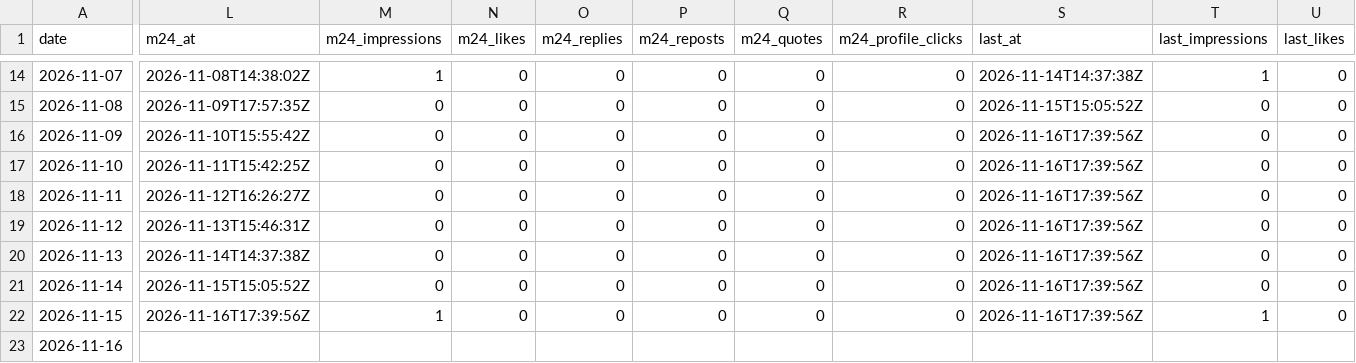
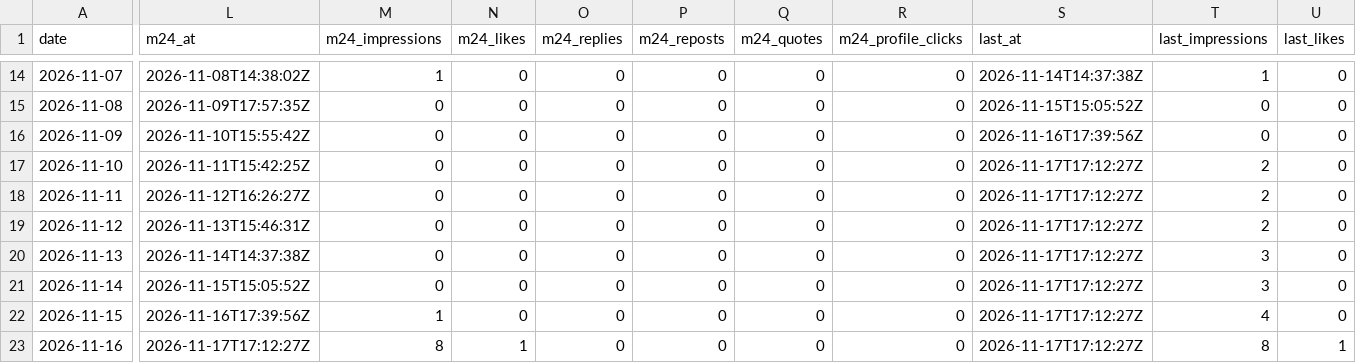
Before and after one commit to ihudodo-k/make10, a CSV file: promo/data/posts.csv, drawn as a sheet; only a part is shown, gaps mark what is left out; the diff covers the shown part only; the diff names each change by its address in the sheet, - before the commit and + after, or states it on an @@ line.

```diff
--- a/promo/data/posts.csv
+++ b/promo/data/posts.csv
-S17:S22 (last_at): 2026-11-16T17:39:56Z
+S17:S22 (last_at): 2026-11-17T17:12:27Z
-T17:T19 (last_impressions): 0
+T17:T19 (last_impressions): 2
-T20:T21 (last_impressions): 0
+T20:T21 (last_impressions): 3
-T22 (last_impressions): 1
+T22 (last_impressions): 4
-L23 (m24_at): (empty)
+L23 (m24_at): 2026-11-17T17:12:27Z
-M23 (m24_impressions): (empty)
+M23 (m24_impressions): 8
-N23 (m24_likes): (empty)
+N23 (m24_likes): 1
-O23 (m24_replies): (empty)
+O23 (m24_replies): 0
-P23 (m24_reposts): (empty)
+P23 (m24_reposts): 0
-Q23 (m24_quotes): (empty)
+Q23 (m24_quotes): 0
-R23 (m24_profile_clicks): (empty)
+R23 (m24_profile_clicks): 0
-S23 (last_at): (empty)
+S23 (last_at): 2026-11-17T17:12:27Z
-T23 (last_impressions): (empty)
+T23 (last_impressions): 8
-U23 (last_likes): (empty)
+U23 (last_likes): 1
```
Also changed, not shown: 4 edited cells elsewhere in this file, promo/data/agg.csv, promo/data/visits.csv, 1 other file.
